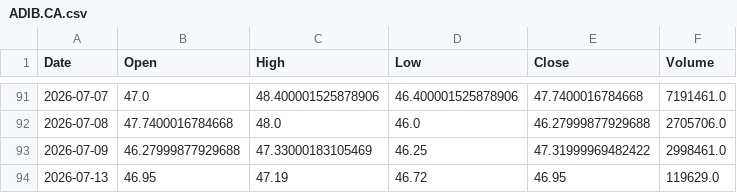
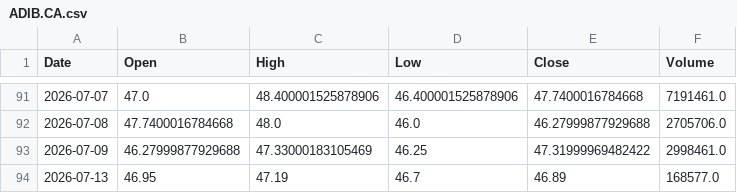
Before and after one commit to shadygad01/smartlist, a CSV file: historical_data/historical_data/ADIB.CA.csv, drawn as a sheet; only a part is shown, gaps mark what is left out.

```diff
--- a/historical_data/historical_data/ADIB.CA.csv
+++ b/historical_data/historical_data/ADIB.CA.csv
@@ -93,2 +93,2 @@ Date,Open,High,Low,Close,Volume
 2026-07-09,46.27999877929688,47.33000183105469,46.25,47.31999969482422,2998461.0
-2026-07-13,46.95,47.19,46.72,46.95,119629.0
+2026-07-13,46.95,47.19,46.7,46.89,168577.0
```
Also changed, not shown: historical_data/historical_data/ARCC.CA.csv, historical_data/historical_data/COMI.CA.csv, 36 other files.
